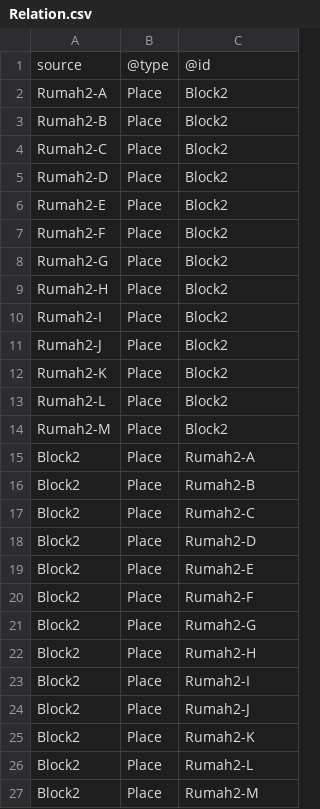
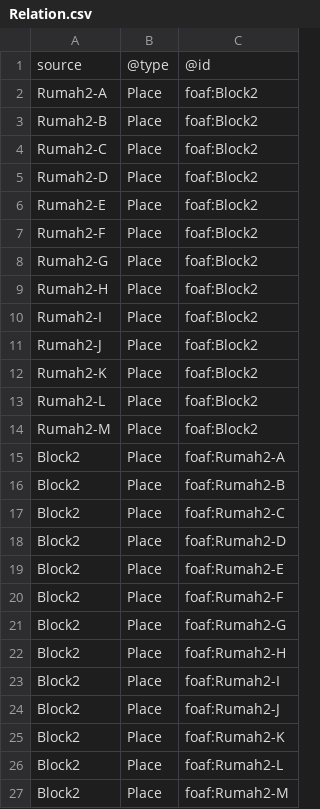
Before and after one commit to rozzaaq/misc, a CSV file: Relation.csv, drawn as a sheet.

Commit message:
Add files via upload

```diff
--- a/Relation.csv
+++ b/Relation.csv
@@ -1,27 +1,27 @@
 source,@type,@id
-Rumah2-A,Place,Block2
-Rumah2-B,Place,Block2
-Rumah2-C,Place,Block2
-Rumah2-D,Place,Block2
-Rumah2-E,Place,Block2
-Rumah2-F,Place,Block2
-Rumah2-G,Place,Block2
-Rumah2-H,Place,Block2
-Rumah2-I,Place,Block2
-Rumah2-J,Place,Block2
-Rumah2-K,Place,Block2
-Rumah2-L,Place,Block2
-Rumah2-M,Place,Block2
-Block2,Place,Rumah2-A
-Block2,Place,Rumah2-B
-Block2,Place,Rumah2-C
-Block2,Place,Rumah2-D
-Block2,Place,Rumah2-E
-Block2,Place,Rumah2-F
-Block2,Place,Rumah2-G
-Block2,Place,Rumah2-H
-Block2,Place,Rumah2-I
-Block2,Place,Rumah2-J
-Block2,Place,Rumah2-K
-Block2,Place,Rumah2-L
-Block2,Place,Rumah2-M
+Rumah2-A,Place,foaf:Block2
+Rumah2-B,Place,foaf:Block2
+Rumah2-C,Place,foaf:Block2
+Rumah2-D,Place,foaf:Block2
+Rumah2-E,Place,foaf:Block2
+Rumah2-F,Place,foaf:Block2
+Rumah2-G,Place,foaf:Block2
+Rumah2-H,Place,foaf:Block2
+Rumah2-I,Place,foaf:Block2
+Rumah2-J,Place,foaf:Block2
+Rumah2-K,Place,foaf:Block2
+Rumah2-L,Place,foaf:Block2
+Rumah2-M,Place,foaf:Block2
+Block2,Place,foaf:Rumah2-A
+Block2,Place,foaf:Rumah2-B
+Block2,Place,foaf:Rumah2-C
+Block2,Place,foaf:Rumah2-D
+Block2,Place,foaf:Rumah2-E
+Block2,Place,foaf:Rumah2-F
+Block2,Place,foaf:Rumah2-G
+Block2,Place,foaf:Rumah2-H
+Block2,Place,foaf:Rumah2-I
+Block2,Place,foaf:Rumah2-J
+Block2,Place,foaf:Rumah2-K
+Block2,Place,foaf:Rumah2-L
+Block2,Place,foaf:Rumah2-M
```
